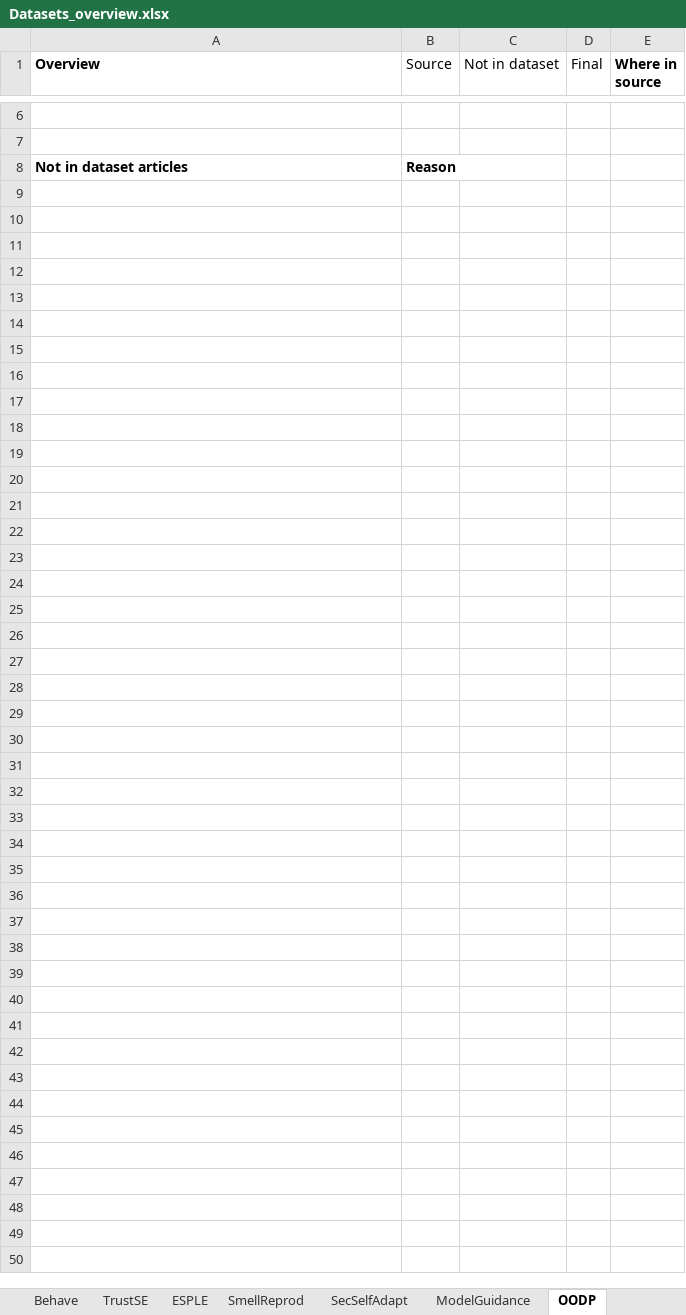
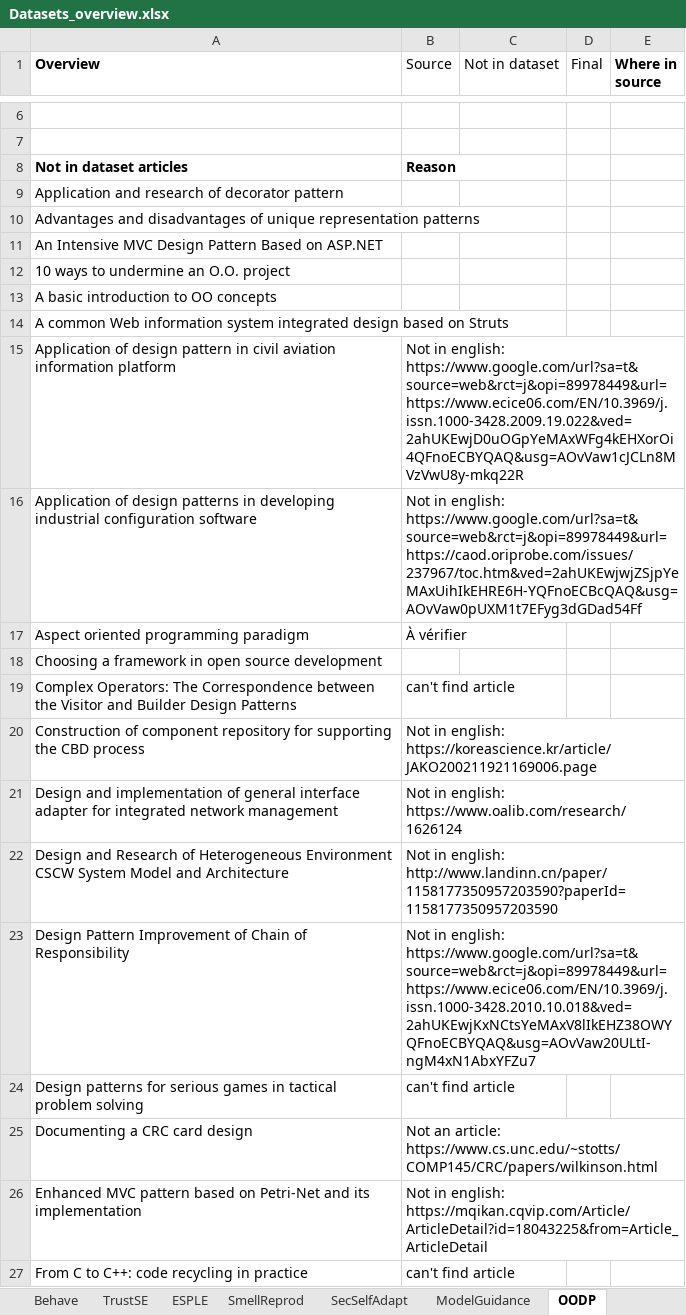
Before and after one commit to geodes-sms/IFT3150-ProjetCurationMetadonnees, an Excel workbook: Datasets/_Datasets Sent/Datasets_overview.xlsx, sheet OODP, drawn as a sheet; only a part is shown, gaps mark what is left out; values as stored, in another font and other column widths than the file's, no borders; the diff covers the shown part only; the diff names each change by its address in the sheet, - before the commit and + after, or states it on an @@ line.

Commit message:
OODP articles added

```diff
--- a/Datasets/_Datasets Sent/Datasets_overview.xlsx (sheet OODP)
+++ b/Datasets/_Datasets Sent/Datasets_overview.xlsx (sheet OODP)
+row 9: Application and research of decorator pattern
+row 10: Advantages and disadvantages of unique representation patterns
+row 11: An Intensive MVC Design Pattern Based on ASP.NET
+row 12: 10 ways to undermine an O.O. project
+row 13: A basic introduction to OO concepts
+row 14: A common Web information system integrated design based on Struts
+row 15: Application of design pattern in civil aviation information platform | Not in english: https://www.google.com/url?sa=t&source=web&rct=j&opi=89978449&url=https://www.ecice06.com/EN/10.3969/j.issn.1000-3428.2009.19.022&ved=2ahUKEwjD0uOGpYeMAxWFg4kEHXorOi4QFnoECBYQAQ&usg=AOvVaw1cJCLn8MVzVwU8y-mkq22R
+row 16: Application of design patterns in developing industrial configuration software | Not in english: https://www.google.com/url?sa=t&source=web&rct=j&opi=89978449&url=https://caod.oriprobe.com/issues/237967/toc.htm&ved=2ahUKEwjwjZSjpYeMAxUihIkEHRE6H-YQFnoECBcQAQ&usg=AOvVaw0pUXM1t7EFyg3dGDad54Ff
+row 17: Aspect oriented programming paradigm | À vérifier
+row 18: Choosing a framework in open source development
+row 19: Complex Operators: The Correspondence between the Visitor and Builder Design Patterns | can't find article
+row 20: Construction of component repository for supporting the CBD process | Not in english: https://koreascience.kr/article/JAKO200211921169006.page
+row 21: Design and implementation of general interface adapter for integrated network management | Not in english: https://www.oalib.com/research/1626124
+row 22: Design and Research of Heterogeneous Environment CSCW System Model and Architecture | Not in english: http://www.landinn.cn/paper/1158177350957203590?paperId=1158177350957203590
+row 23: Design Pattern Improvement of Chain of Responsibility | Not in english: https://www.google.com/url?sa=t&source=web&rct=j&opi=89978449&url=https://www.ecice06.com/EN/10.3969/j.issn.1000-3428.2010.10.018&ved=2ahUKEwjKxNCtsYeMAxV8lIkEHZ38OWYQFnoECBYQAQ&usg=AOvVaw20ULtI-ngM4xN1AbxYFZu7
+row 24: Design patterns for serious games in tactical problem solving | can't find article
+row 25: Documenting a CRC card design | Not an article: https://www.cs.unc.edu/~stotts/COMP145/CRC/papers/wilkinson.html
+row 26: Enhanced MVC pattern based on Petri-Net and its implementation | Not in english: https://mqikan.cqvip.com/Article/ArticleDetail?id=18043225&from=Article_ArticleDetail
+row 27: From C to C++: code recycling in practice | can't find article
```
Also changed, not shown: 30 added rows elsewhere in this sheet, 1 other file.
